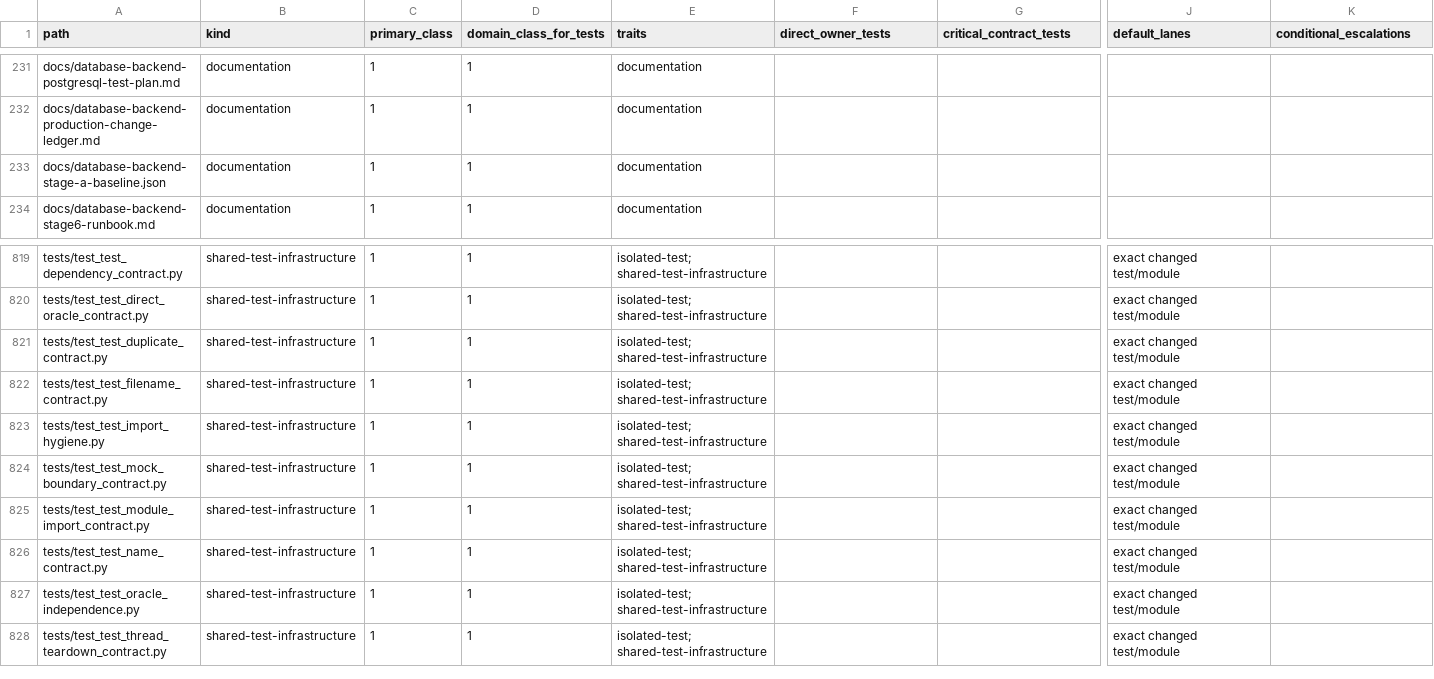
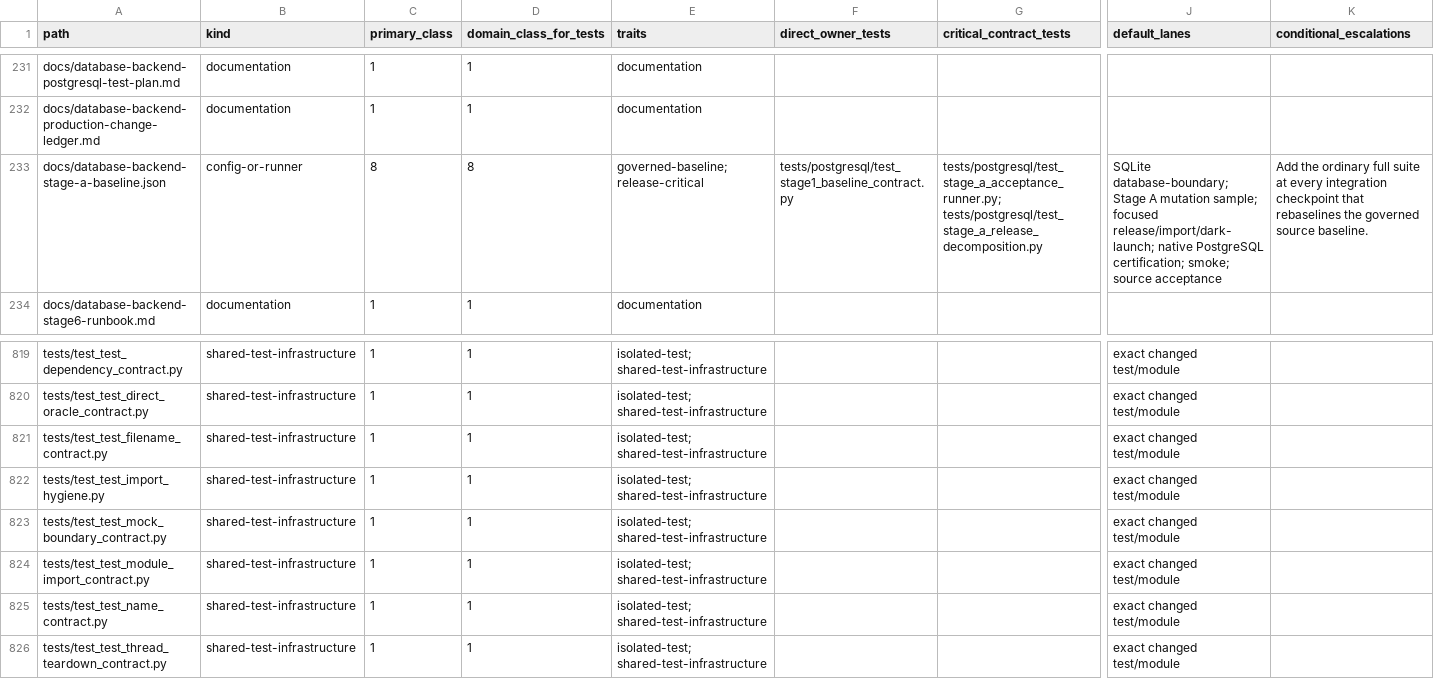
Before and after one commit to marcogallotta/ai-tools, a CSV file: dish/test_selection/ownership.csv, drawn as a sheet; only a part is shown, gaps mark what is left out; rows hold the shown columns only; the diff covers the shown part only; the diff names each change by its address in the sheet, - before the commit and + after, or states it on an @@ line.

Commit message:
Close Stage A without provenance redesign (narrow-recovery patch)

```diff
--- a/dish/test_selection/ownership.csv
+++ b/dish/test_selection/ownership.csv
-B233 (kind): documentation
+B233 (kind): config-or-runner
-C233 (primary_class): 1
+C233 (primary_class): 8
-D233 (domain_class_for_tests): 1
+D233 (domain_class_for_tests): 8
-E233 (traits): documentation
+E233 (traits): governed-baseline; release-critical
-F233 (direct_owner_tests): (empty)
+F233 (direct_owner_tests): tests/postgresql/test_stage1_baseline_contract.py
-G233 (critical_contract_tests): (empty)
+G233 (critical_contract_tests): tests/postgresql/test_stage_a_acceptance_runner.py; tests/postgresql/test_stage_a_release_decomposition.py
-J233 (default_lanes): (empty)
+J233 (default_lanes): SQLite database-boundary; Stage A mutation sample; focused release/import/dark-launch; native PostgreSQL certification; smoke; source acceptance
-K233 (conditional_escalations): (empty)
+K233 (conditional_escalations): Add the ordinary full suite at every integration checkpoint that rebaselines the governed source baseline.
-row 821: tests/test_test_duplicate_contract.py | shared-test-infrastructure | 1 | 1 | isolated-test; shared-test-infrastructure |  |  | exact changed test/module
-row 827: tests/test_test_oracle_independence.py | shared-test-infrastructure | 1 | 1 | isolated-test; shared-test-infrastructure |  |  | exact changed test/module
```
Also changed, not shown: 1 edited cell elsewhere in this file, 9 other files.
